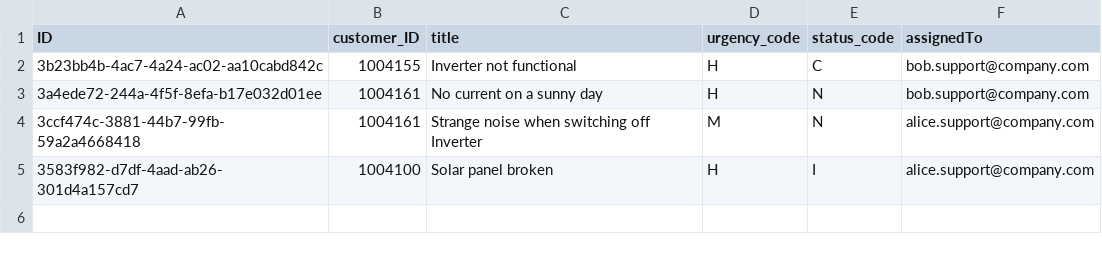
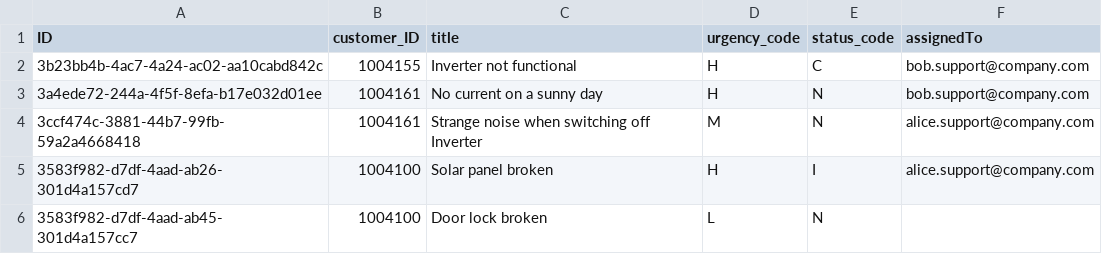
Before and after one commit to AbdelkaderDe/DSAG-TechXChange-XP260, a CSV file: exercises/ex1/ex1.1/db/data/sap.capire.incidents-Incidents.csv, drawn as a sheet; the diff names each change by its address in the sheet, - before the commit and + after, or states it on an @@ line.

Commit message:
Add incident row not assigned

```diff
--- a/exercises/ex1/ex1.1/db/data/sap.capire.incidents-Incidents.csv
+++ b/exercises/ex1/ex1.1/db/data/sap.capire.incidents-Incidents.csv
+row 6: 3583f982-d7df-4aad-ab45-301d4a157cc7 | 1004100 | Door lock broken | L | N
```
